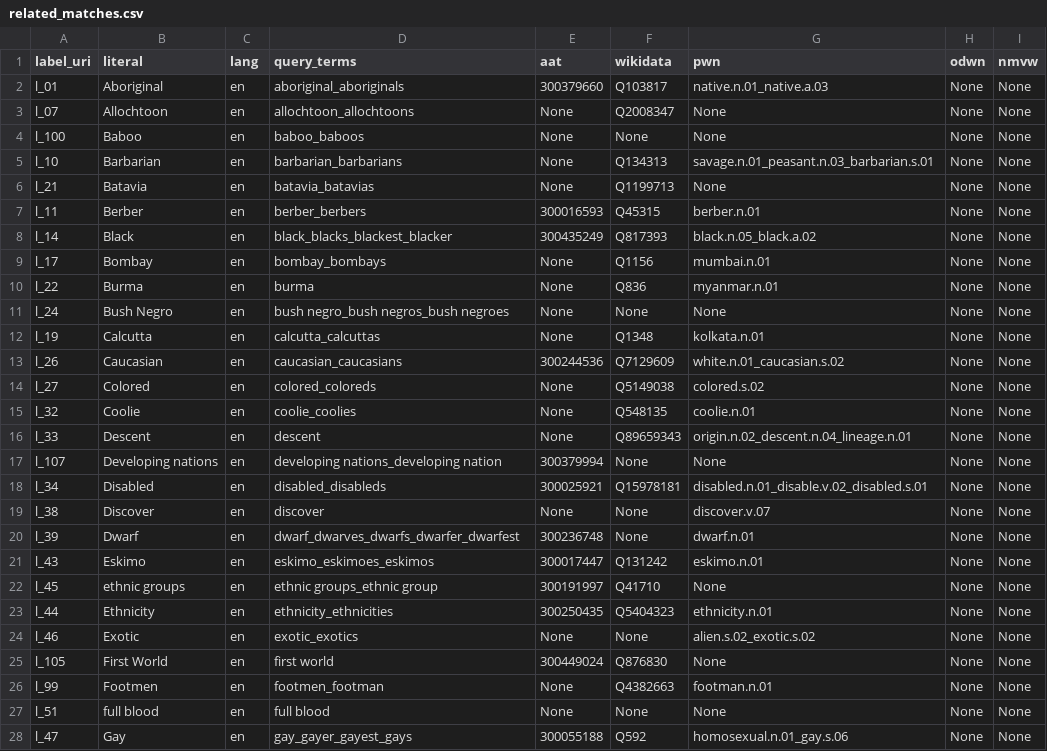
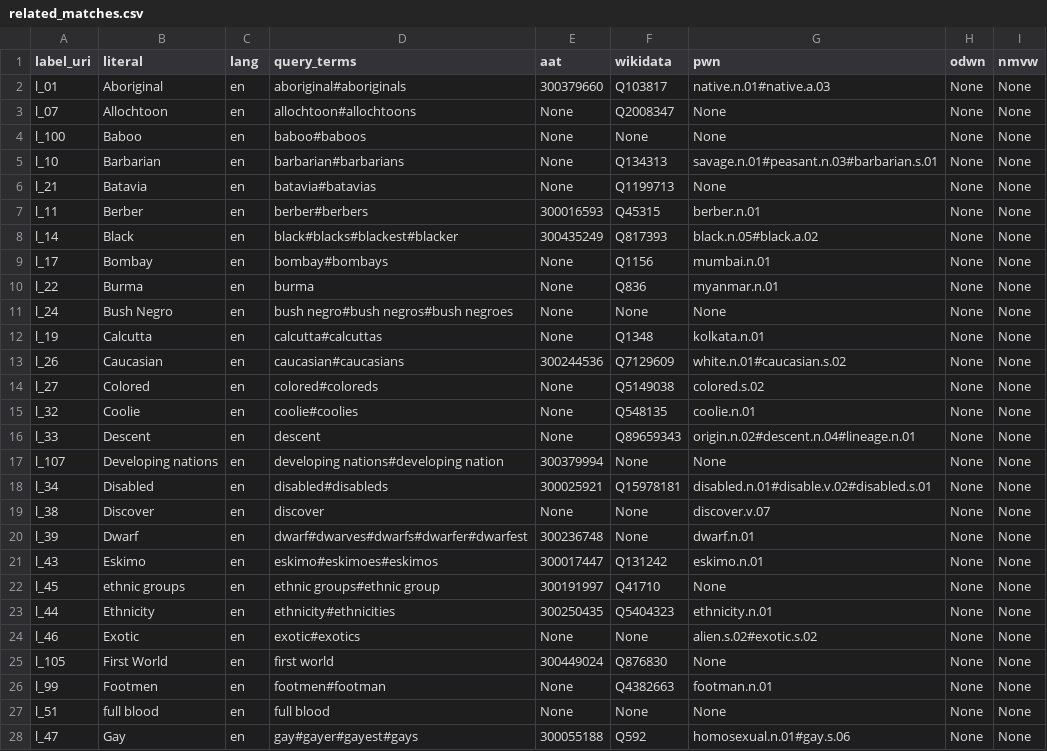
Before and after one commit to cultural-ai/wordsmatter, a CSV file: related_matches.csv, drawn as a sheet; only a part is shown; the diff covers the shown part only.

```diff
--- a/related_matches.csv
+++ b/related_matches.csv
@@ -1,28 +1,28 @@
 label_uri,literal,lang,query_terms,aat,wikidata,pwn,odwn,nmvw
-l_01,Aboriginal,en,aboriginal_aboriginals,300379660,Q103817,native.n.01_native.a.03,None,None
-l_07,Allochtoon,en,allochtoon_allochtoons,None,Q2008347,None,None,None
-l_100,Baboo,en,baboo_baboos,None,None,None,None,None
-l_10,Barbarian,en,barbarian_barbarians,None,Q134313,savage.n.01_peasant.n.03_barbarian.s.01,None,None
-l_21,Batavia,en,batavia_batavias,None,Q1199713,None,None,None
-l_11,Berber,en,berber_berbers,300016593,Q45315,berber.n.01,None,None
-l_14,Black,en,black_blacks_blackest_blacker,300435249,Q817393,black.n.05_black.a.02,None,None
-l_17,Bombay,en,bombay_bombays,None,Q1156,mumbai.n.01,None,None
+l_01,Aboriginal,en,aboriginal#aboriginals,300379660,Q103817,native.n.01#native.a.03,None,None
+l_07,Allochtoon,en,allochtoon#allochtoons,None,Q2008347,None,None,None
+l_100,Baboo,en,baboo#baboos,None,None,None,None,None
+l_10,Barbarian,en,barbarian#barbarians,None,Q134313,savage.n.01#peasant.n.03#barbarian.s.01,None,None
+l_21,Batavia,en,batavia#batavias,None,Q1199713,None,None,None
+l_11,Berber,en,berber#berbers,300016593,Q45315,berber.n.01,None,None
+l_14,Black,en,black#blacks#blackest#blacker,300435249,Q817393,black.n.05#black.a.02,None,None
+l_17,Bombay,en,bombay#bombays,None,Q1156,mumbai.n.01,None,None
 l_22,Burma,en,burma,None,Q836,myanmar.n.01,None,None
-l_24,Bush Negro,en,bush negro_bush negros_bush negroes,None,None,None,None,None
-l_19,Calcutta,en,calcutta_calcuttas,None,Q1348,kolkata.n.01,None,None
-l_26,Caucasian,en,caucasian_caucasians,300244536,Q7129609,white.n.01_caucasian.s.02,None,None
-l_27,Colored,en,colored_coloreds,None,Q5149038,colored.s.02,None,None
-l_32,Coolie,en,coolie_coolies,None,Q548135,coolie.n.01,None,None
-l_33,Descent,en,descent,None,Q89659343,origin.n.02_descent.n.04_lineage.n.01,None,None
-l_107,Developing nations,en,developing nations_developing nation,300379994,None,None,None,None
-l_34,Disabled,en,disabled_disableds,300025921,Q15978181,disabled.n.01_disable.v.02_disabled.s.01,None,None
+l_24,Bush Negro,en,bush negro#bush negros#bush negroes,None,None,None,None,None
+l_19,Calcutta,en,calcutta#calcuttas,None,Q1348,kolkata.n.01,None,None
+l_26,Caucasian,en,caucasian#caucasians,300244536,Q7129609,white.n.01#caucasian.s.02,None,None
+l_27,Colored,en,colored#coloreds,None,Q5149038,colored.s.02,None,None
+l_32,Coolie,en,coolie#coolies,None,Q548135,coolie.n.01,None,None
+l_33,Descent,en,descent,None,Q89659343,origin.n.02#descent.n.04#lineage.n.01,None,None
+l_107,Developing nations,en,developing nations#developing nation,300379994,None,None,None,None
+l_34,Disabled,en,disabled#disableds,300025921,Q15978181,disabled.n.01#disable.v.02#disabled.s.01,None,None
 l_38,Discover,en,discover,None,None,discover.v.07,None,None
-l_39,Dwarf,en,dwarf_dwarves_dwarfs_dwarfer_dwarfest,300236748,None,dwarf.n.01,None,None
-l_43,Eskimo,en,eskimo_eskimoes_eskimos,300017447,Q131242,eskimo.n.01,None,None
-l_45,ethnic groups,en,ethnic groups_ethnic group,300191997,Q41710,None,None,None
-l_44,Ethnicity,en,ethnicity_ethnicities,300250435,Q5404323,ethnicity.n.01,None,None
-l_46,Exotic,en,exotic_exotics,None,None,alien.s.02_exotic.s.02,None,None
+l_39,Dwarf,en,dwarf#dwarves#dwarfs#dwarfer#dwarfest,300236748,None,dwarf.n.01,None,None
+l_43,Eskimo,en,eskimo#eskimoes#eskimos,300017447,Q131242,eskimo.n.01,None,None
+l_45,ethnic groups,en,ethnic groups#ethnic group,300191997,Q41710,None,None,None
+l_44,Ethnicity,en,ethnicity#ethnicities,300250435,Q5404323,ethnicity.n.01,None,None
+l_46,Exotic,en,exotic#exotics,None,None,alien.s.02#exotic.s.02,None,None
 l_105,First World,en,first world,300449024,Q876830,None,None,None
-l_99,Footmen,en,footmen_footman,None,Q4382663,footman.n.01,None,None
+l_99,Footmen,en,footmen#footman,None,Q4382663,footman.n.01,None,None
 l_51,full blood,en,full blood,None,None,None,None,None
-l_47,Gay,en,gay_gayer_gayest_gays,300055188,Q592,homosexual.n.01_gay.s.06,None,None
+l_47,Gay,en,gay#gayer#gayest#gays,300055188,Q592,homosexual.n.01#gay.s.06,None,None
```
Also changed, not shown: 133 edited cells elsewhere in this file, 3 other files.
